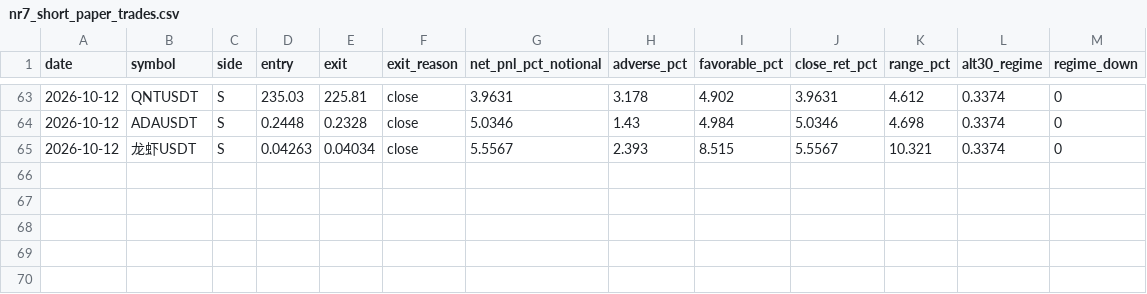
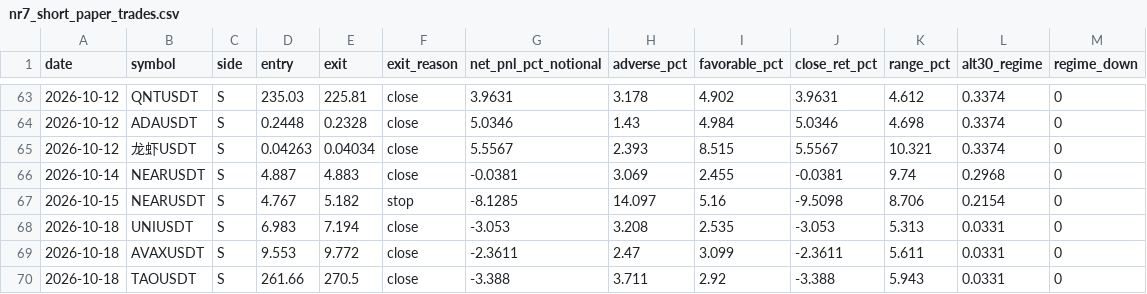
Before and after one commit to heobum0928-art/stock, a CSV file: data/nr7_short_paper_trades.csv, drawn as a sheet; only a part is shown, gaps mark what is left out; the diff names each change by its address in the sheet, - before the commit and + after, or states it on an @@ line.

```diff
--- a/data/nr7_short_paper_trades.csv
+++ b/data/nr7_short_paper_trades.csv
+row 66: 2026-10-14 | NEARUSDT | S | 4.887 | 4.883 | close | -0.0381 | 3.069 | 2.455 | -0.0381 | 9.74 | 0.2968 | 0
+row 67: 2026-10-15 | NEARUSDT | S | 4.767 | 5.182 | stop | -8.1285 | 14.097 | 5.16 | -9.5098 | 8.706 | 0.2154 | 0
+row 68: 2026-10-18 | UNIUSDT | S | 6.983 | 7.194 | close | -3.053 | 3.208 | 2.535 | -3.053 | 5.313 | 0.0331 | 0
+row 69: 2026-10-18 | AVAXUSDT | S | 9.553 | 9.772 | close | -2.3611 | 2.47 | 3.099 | -2.3611 | 5.611 | 0.0331 | 0
+row 70: 2026-10-18 | TAOUSDT | S | 261.66 | 270.5 | close | -3.388 | 3.711 | 2.92 | -3.388 | 5.943 | 0.0331 | 0
```
